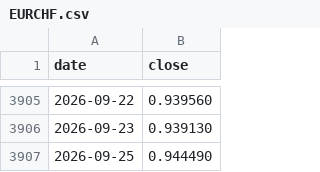
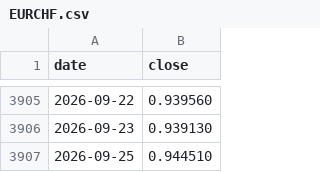
Before and after one commit to 001delusionalfinance-spec/research, a CSV file: donnees/brut/marches/fx/EURCHF.csv, drawn as a sheet; only a part is shown, gaps mark what is left out.

```diff
--- a/donnees/brut/marches/fx/EURCHF.csv
+++ b/donnees/brut/marches/fx/EURCHF.csv
@@ -3906,2 +3906,2 @@ date,close
 2026-09-23,0.939130
-2026-09-25,0.944490
+2026-09-25,0.944510
```
Also changed, not shown: donnees/brut/marches/fx/AUDJPY.csv, donnees/brut/marches/fx/AUDUSD.csv, 23 other files.
